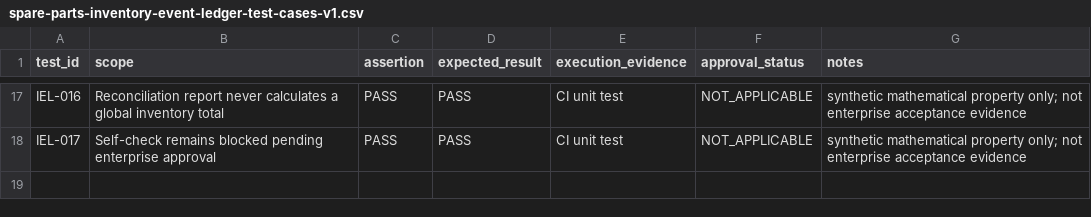
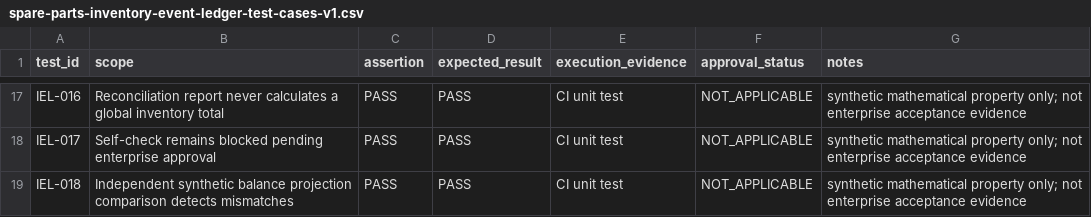
Before and after one commit to rexyll/cnc-knowledge, a CSV file: resouces/17-operation-maintenance-and-repair/spare-parts-inventory-event-ledger-test-cases-v1.csv, drawn as a sheet; only a part is shown, gaps mark what is left out.

Commit message:
feat(ch17): verify reconstructed inventory projection

```diff
--- a/resouces/17-operation-maintenance-and-repair/spare-parts-inventory-event-ledger-test-cases-v1.csv
+++ b/resouces/17-operation-maintenance-and-repair/spare-parts-inventory-event-ledger-test-cases-v1.csv
@@ -18 +18,2 @@ IEL-016,"Reconciliation report never calculates a global inventory total",PASS,P
 IEL-017,"Self-check remains blocked pending enterprise approval",PASS,PASS,CI unit test,NOT_APPLICABLE,synthetic mathematical property only; not enterprise acceptance evidence
+IEL-018,"Independent synthetic balance projection comparison detects mismatches",PASS,PASS,CI unit test,NOT_APPLICABLE,synthetic mathematical property only; not enterprise acceptance evidence
```
Also changed, not shown: 8 other files.
